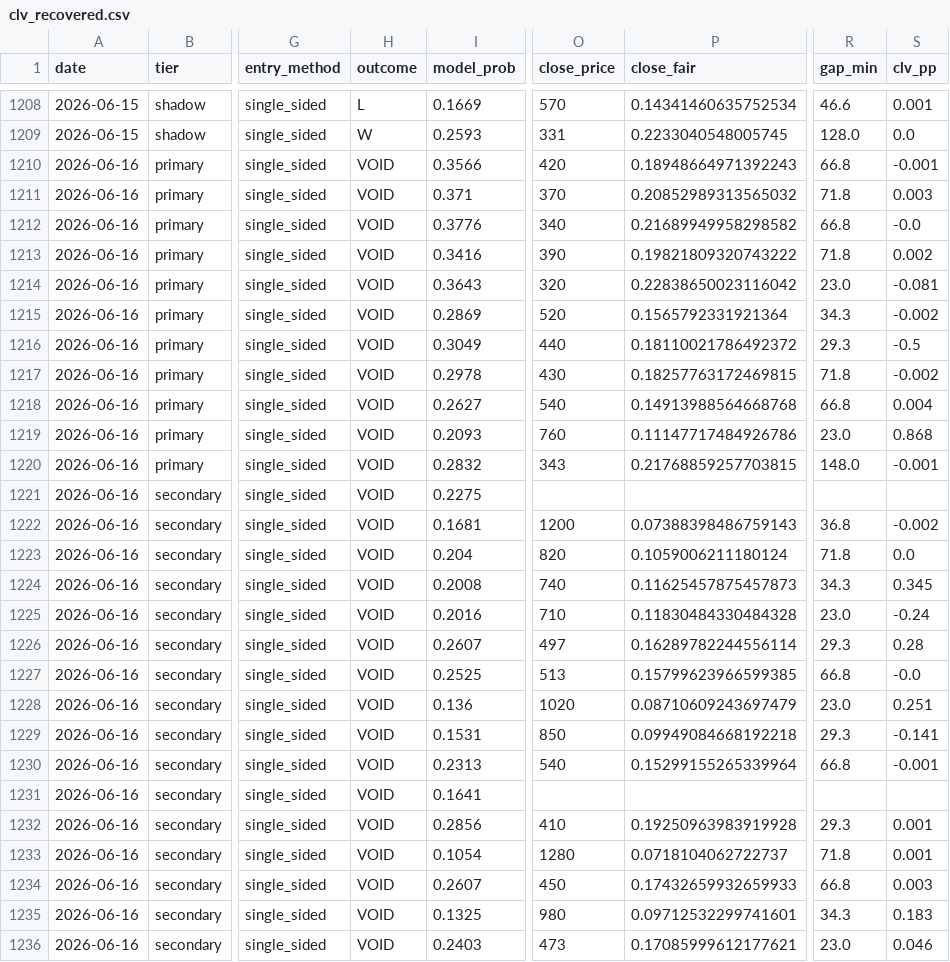
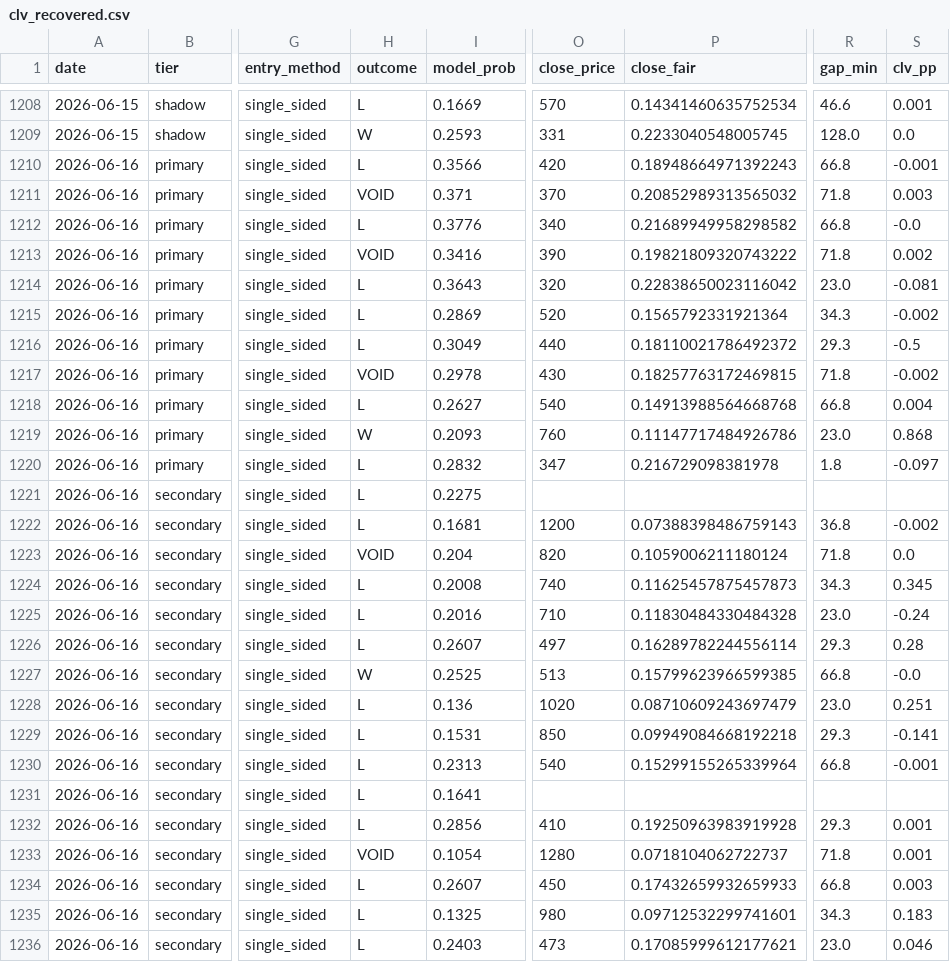
Before and after one commit to mtampellini/MLB-Home-Runs, a CSV file: backend/data/processed/clv_recovered.csv, drawn as a sheet; only a part is shown, gaps mark what is left out; the diff covers the shown part only; the diff names each change by its address in the sheet, - before the commit and + after, or states it on an @@ line.

```diff
--- a/backend/data/processed/clv_recovered.csv
+++ b/backend/data/processed/clv_recovered.csv
-H1210 (outcome): VOID
+H1210 (outcome): L
-H1212 (outcome): VOID
+H1212 (outcome): L
-H1214:H1216 (outcome): VOID
+H1214:H1216 (outcome): L
-H1218 (outcome): VOID
+H1218 (outcome): L
-H1219 (outcome): VOID
+H1219 (outcome): W
-H1220:H1222 (outcome): VOID
+H1220:H1222 (outcome): L
-O1220 (close_price): 343
+O1220 (close_price): 347
-P1220 (close_fair): 0.21768859257703815
+P1220 (close_fair): 0.216729098381978
-R1220 (gap_min): 148.0
+R1220 (gap_min): 1.8
-S1220 (clv_pp): -0.001
+S1220 (clv_pp): -0.097
-H1224:H1226 (outcome): VOID
+H1224:H1226 (outcome): L
-H1227 (outcome): VOID
+H1227 (outcome): W
-H1228:H1232 (outcome): VOID
+H1228:H1232 (outcome): L
-H1234:H1236 (outcome): VOID
+H1234:H1236 (outcome): L
```
Also changed, not shown: 37 edited cells elsewhere in this file, 2 other files.
